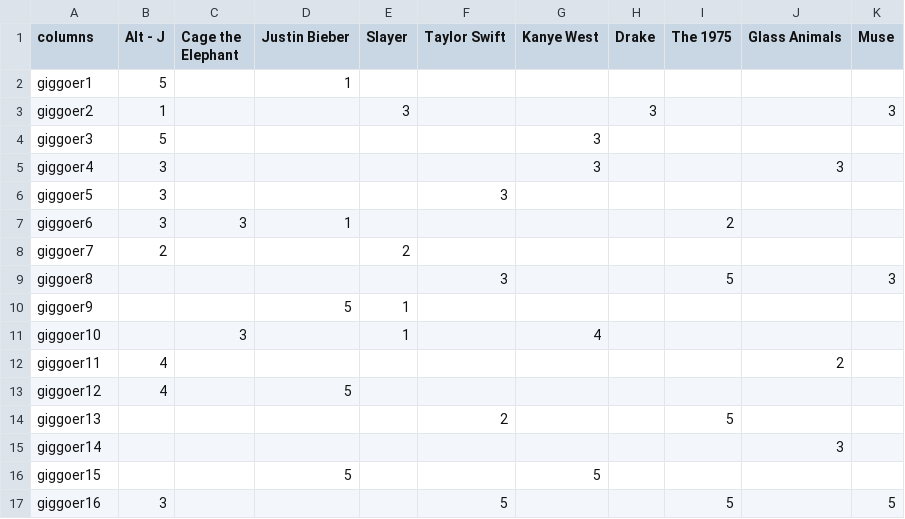
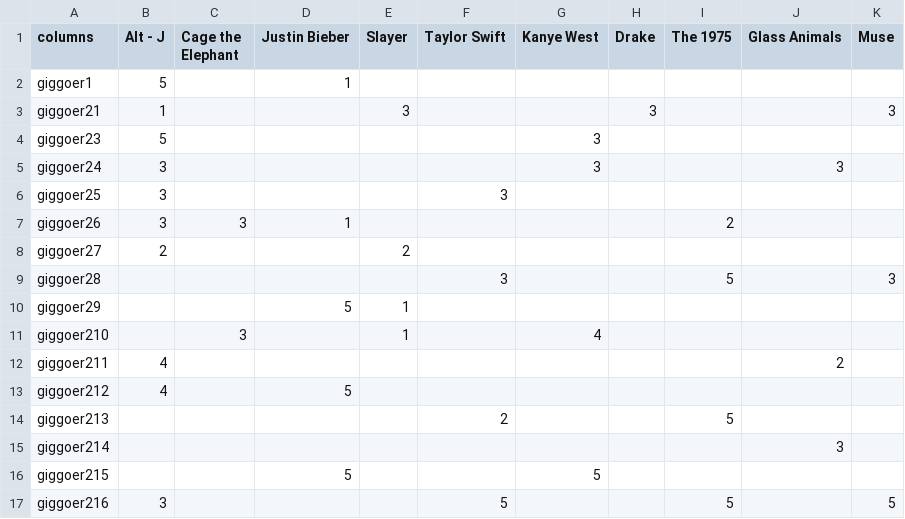
Before and after one commit to olliegardner/FindMyConcert, a CSV file: recommend/ratings.csv, drawn as a sheet.

Commit message:
Added a way to save new ratings and artists to the ratings matrix

```diff
--- a/recommend/ratings.csv
+++ b/recommend/ratings.csv
@@ -2,16 +2,16 @@
 "giggoer1","5","","1","","","","","","",""
-"giggoer2","1","","","3","","","3","","","3"
-"giggoer3","5","","","","","3","","","",""
-"giggoer4","3","","","","","3","","","3",""
-"giggoer5","3","","","","3","","","","",""
-"giggoer6","3","3","1","","","","","2","",""
-"giggoer7","2","","","2","","","","","",""
-"giggoer8","","","","","3","","","5","","3"
-"giggoer9","","","5","1","","","","","",""
-"giggoer10","","3","","1","","4","","","",""
-"giggoer11","4","","","","","","","","2",""
-"giggoer12","4","","5","","","","","","",""
-"giggoer13","","","","","2","","","5","",""
-"giggoer14","","","","","","","","","3",""
-"giggoer15","","","5","","","5","","","",""
-"giggoer16","3","","","","5","","","5","","5"
+"giggoer21","1","","","3","","","3","","","3"
+"giggoer23","5","","","","","3","","","",""
+"giggoer24","3","","","","","3","","","3",""
+"giggoer25","3","","","","3","","","","",""
+"giggoer26","3","3","1","","","","","2","",""
+"giggoer27","2","","","2","","","","","",""
+"giggoer28","","","","","3","","","5","","3"
+"giggoer29","","","5","1","","","","","",""
+"giggoer210","","3","","1","","4","","","",""
+"giggoer211","4","","","","","","","","2",""
+"giggoer212","4","","5","","","","","","",""
+"giggoer213","","","","","2","","","5","",""
+"giggoer214","","","","","","","","","3",""
+"giggoer215","","","5","","","5","","","",""
+"giggoer216","3","","","","5","","","5","","5"
```
Also changed, not shown: 2 other files.
